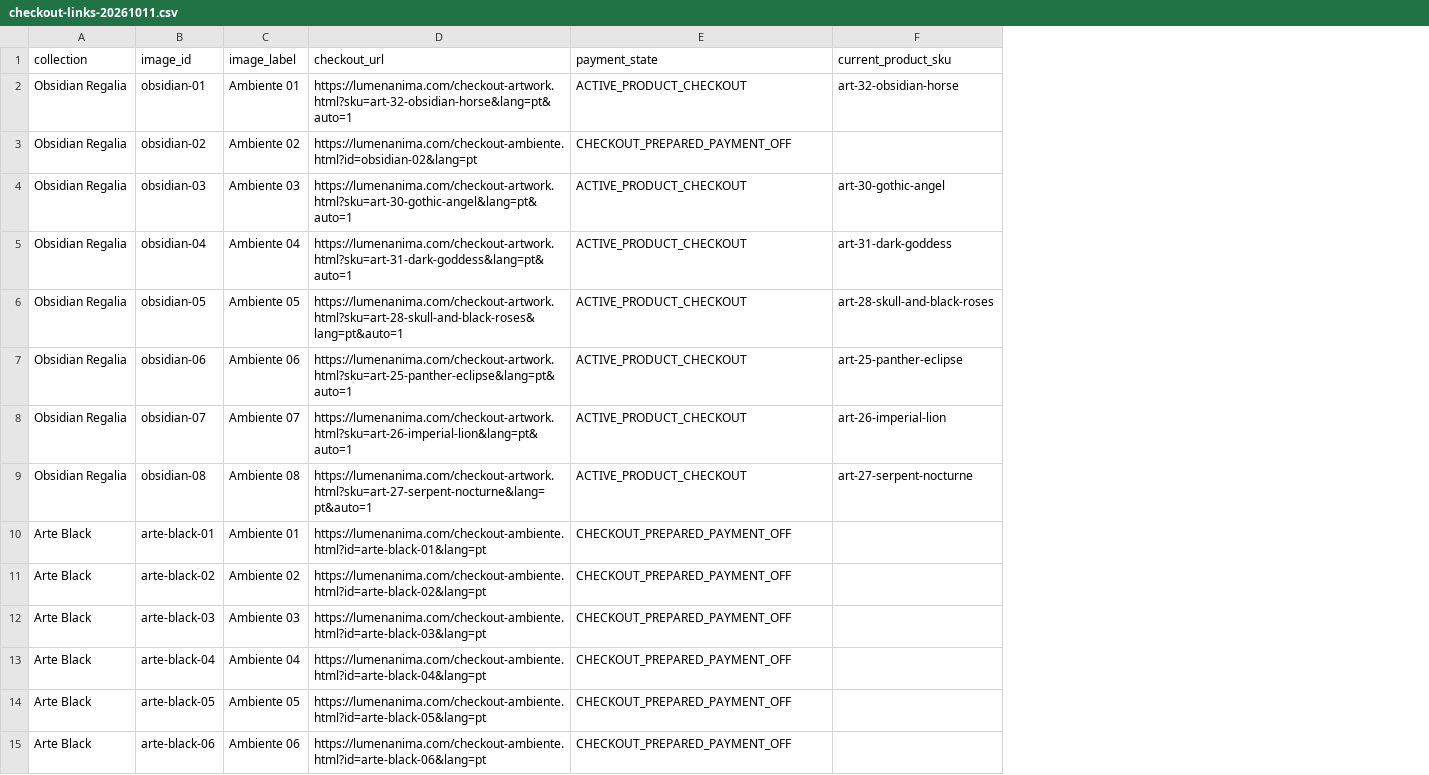
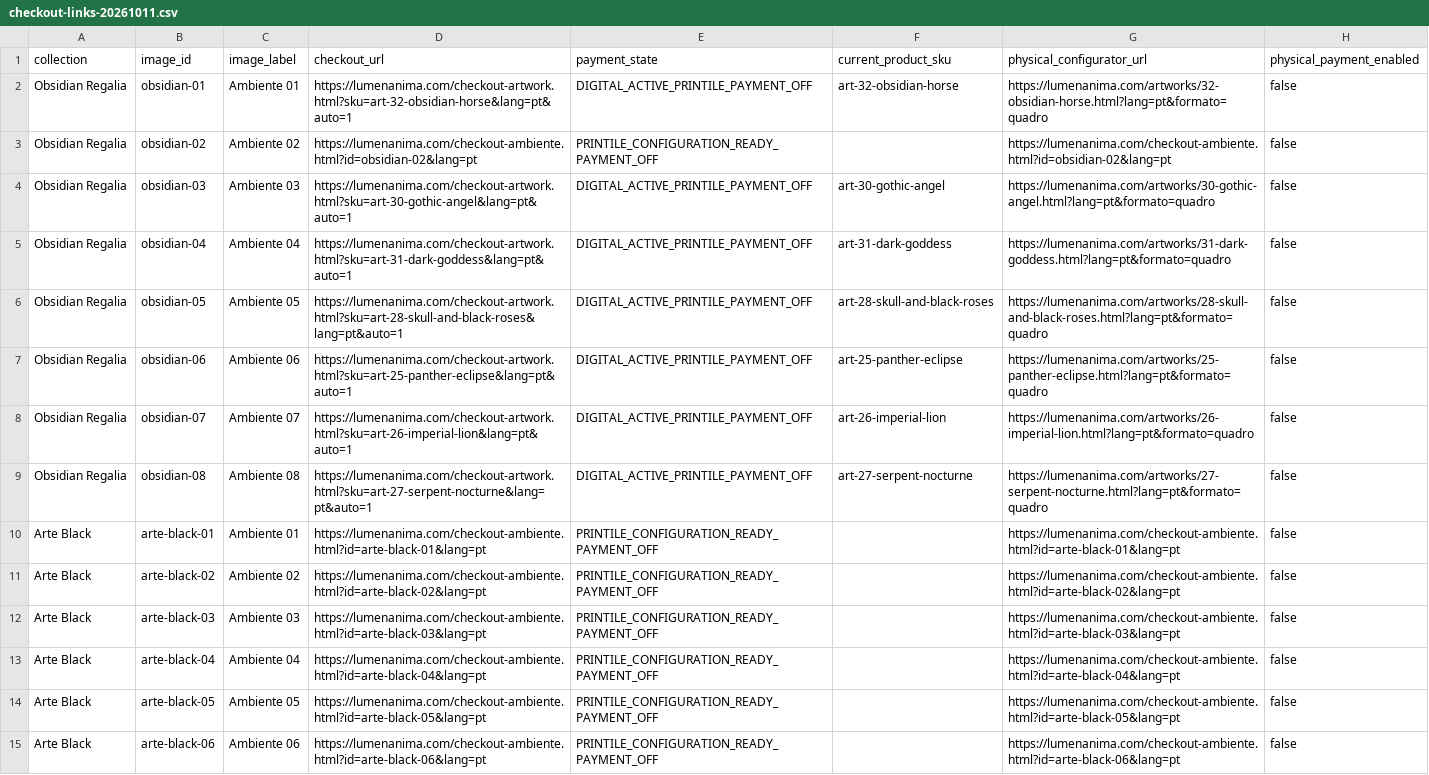
Before and after one commit to cesaroliv/lumen-anima-labs, a CSV file: checkout-links-20261011.csv, drawn as a sheet; only a part is shown; the diff covers the shown part only; the diff names each change by its address in the sheet, - before the commit and + after, or states it on an @@ line.

Commit message:
fix: restore Printile framing access across storefront

```diff
--- a/checkout-links-20261011.csv
+++ b/checkout-links-20261011.csv
+column G (physical_configurator_url), rows 2-15: https://lumenanima.com/artworks/32-obsidian-horse.html?lang=pt&formato=quadro | https://lumenanima.com/checkout-ambiente.html?id=obsidian-02&lang=pt | https://lumenanima.com/artworks/30-gothic-angel.html?lang=pt&formato=quadro | https://lumenanima.com/artworks/31-dark-goddess.html?lang=pt&formato=quadro | https://lumenanima.com/artworks/28-skull-and-black-roses.html?lang=pt&formato=quadro | https://lumenanima.com/artworks/25-panther-eclipse.html?lang=pt&formato=quadro | https://lumenanima.com/artworks/26-imperial-lion.html?lang=pt&formato=quadro | https://lumenanima.com/artworks/27-serpent-nocturne.html?lang=pt&formato=quadro | https://lumenanima.com/checkout-ambiente.html?id=arte-black-01&lang=pt | https://lumenanima.com/checkout-ambiente.html?id=arte-black-02&lang=pt | https://lumenanima.com/checkout-ambiente.html?id=arte-black-03&lang=pt | https://lumenanima.com/checkout-ambiente.html?id=arte-black-04&lang=pt | https://lumenanima.com/checkout-ambiente.html?id=arte-black-05&lang=pt | https://lumenanima.com/checkout-ambiente.html?id=arte-black-06&lang=pt
+column H (physical_payment_enabled), rows 2-15: all false
-E2 (payment_state): ACTIVE_PRODUCT_CHECKOUT
+E2 (payment_state): DIGITAL_ACTIVE_PRINTILE_PAYMENT_OFF
-E3 (payment_state): CHECKOUT_PREPARED_PAYMENT_OFF
+E3 (payment_state): PRINTILE_CONFIGURATION_READY_PAYMENT_OFF
-E4:E9 (payment_state): ACTIVE_PRODUCT_CHECKOUT
+E4:E9 (payment_state): DIGITAL_ACTIVE_PRINTILE_PAYMENT_OFF
-E10:E15 (payment_state): CHECKOUT_PREPARED_PAYMENT_OFF
+E10:E15 (payment_state): PRINTILE_CONFIGURATION_READY_PAYMENT_OFF
```
Also changed, not shown: 51 edited cells elsewhere in this file, 8 other files.
